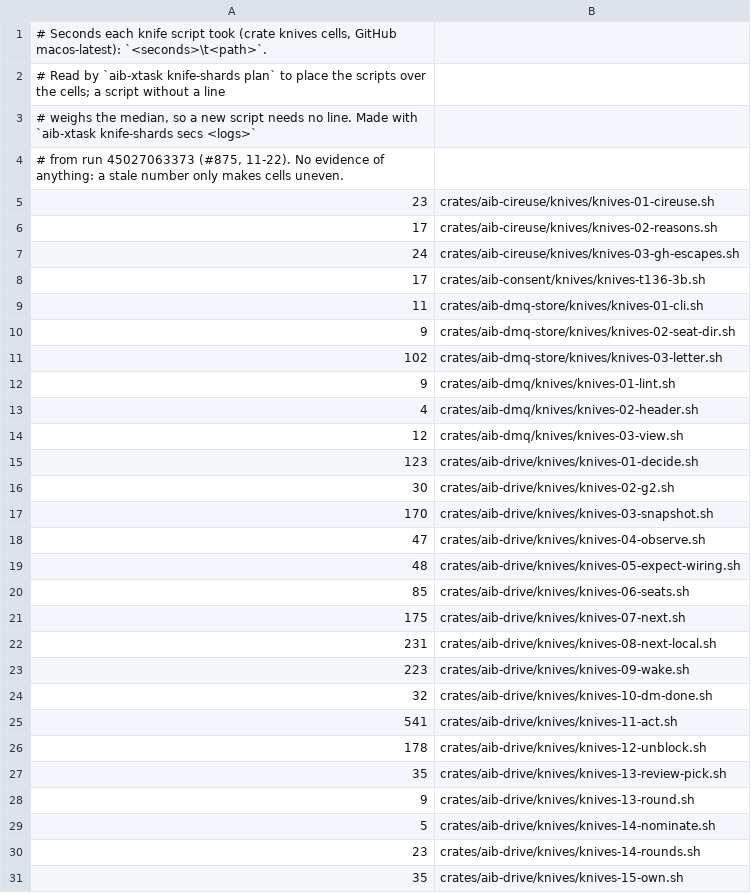
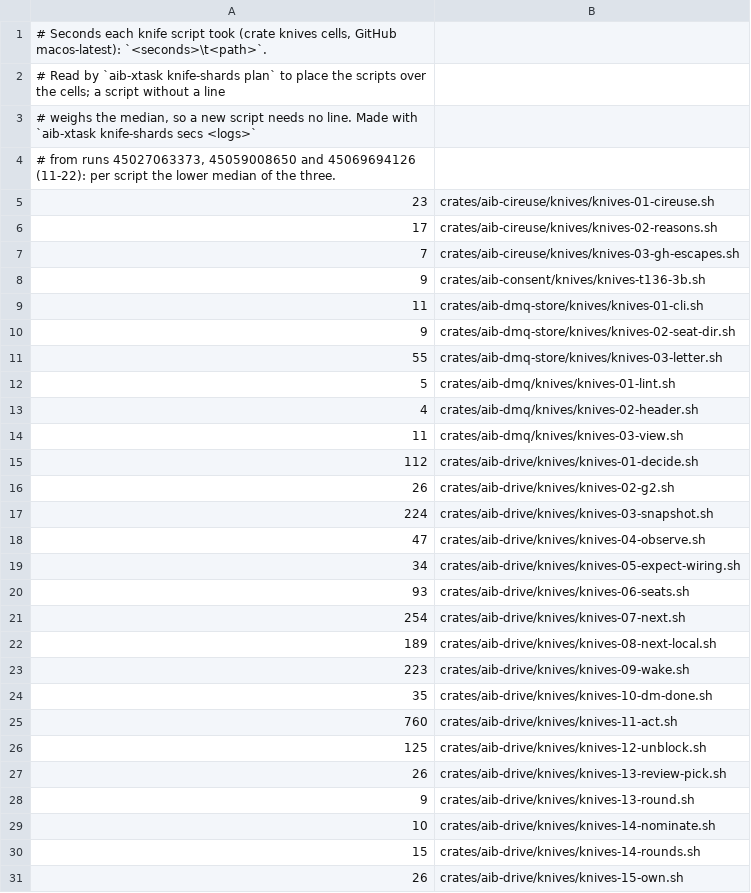
Before and after one commit to ez2app/ez2-aib, a TSV file: crates/aib-knife/knife-secs.tsv, drawn as a sheet; only a part is shown; the diff covers the shown part only.

```diff
--- a/crates/aib-knife/knife-secs.tsv
+++ b/crates/aib-knife/knife-secs.tsv
@@ -3,29 +3,29 @@
 # weighs the median, so a new script needs no line. Made with `aib-xtask knife-shards secs <logs>`
-# from run 45027063373 (#875, 11-22). No evidence of anything: a stale number only makes cells uneven.
+# from runs 45027063373, 45059008650 and 45069694126 (11-22): per script the lower median of the three.
 23	crates/aib-cireuse/knives/knives-01-cireuse.sh
 17	crates/aib-cireuse/knives/knives-02-reasons.sh
-24	crates/aib-cireuse/knives/knives-03-gh-escapes.sh
-17	crates/aib-consent/knives/knives-t136-3b.sh
+7	crates/aib-cireuse/knives/knives-03-gh-escapes.sh
+9	crates/aib-consent/knives/knives-t136-3b.sh
 11	crates/aib-dmq-store/knives/knives-01-cli.sh
 9	crates/aib-dmq-store/knives/knives-02-seat-dir.sh
-102	crates/aib-dmq-store/knives/knives-03-letter.sh
-9	crates/aib-dmq/knives/knives-01-lint.sh
+55	crates/aib-dmq-store/knives/knives-03-letter.sh
+5	crates/aib-dmq/knives/knives-01-lint.sh
 4	crates/aib-dmq/knives/knives-02-header.sh
-12	crates/aib-dmq/knives/knives-03-view.sh
-123	crates/aib-drive/knives/knives-01-decide.sh
-30	crates/aib-drive/knives/knives-02-g2.sh
-170	crates/aib-drive/knives/knives-03-snapshot.sh
+11	crates/aib-dmq/knives/knives-03-view.sh
+112	crates/aib-drive/knives/knives-01-decide.sh
+26	crates/aib-drive/knives/knives-02-g2.sh
+224	crates/aib-drive/knives/knives-03-snapshot.sh
 47	crates/aib-drive/knives/knives-04-observe.sh
-48	crates/aib-drive/knives/knives-05-expect-wiring.sh
-85	crates/aib-drive/knives/knives-06-seats.sh
-175	crates/aib-drive/knives/knives-07-next.sh
-231	crates/aib-drive/knives/knives-08-next-local.sh
+34	crates/aib-drive/knives/knives-05-expect-wiring.sh
+93	crates/aib-drive/knives/knives-06-seats.sh
+254	crates/aib-drive/knives/knives-07-next.sh
+189	crates/aib-drive/knives/knives-08-next-local.sh
 223	crates/aib-drive/knives/knives-09-wake.sh
-32	crates/aib-drive/knives/knives-10-dm-done.sh
-541	crates/aib-drive/knives/knives-11-act.sh
-178	crates/aib-drive/knives/knives-12-unblock.sh
-35	crates/aib-drive/knives/knives-13-review-pick.sh
+35	crates/aib-drive/knives/knives-10-dm-done.sh
+760	crates/aib-drive/knives/knives-11-act.sh
+125	crates/aib-drive/knives/knives-12-unblock.sh
+26	crates/aib-drive/knives/knives-13-review-pick.sh
 9	crates/aib-drive/knives/knives-13-round.sh
-5	crates/aib-drive/knives/knives-14-nominate.sh
-23	crates/aib-drive/knives/knives-14-rounds.sh
-35	crates/aib-drive/knives/knives-15-own.sh
+10	crates/aib-drive/knives/knives-14-nominate.sh
+15	crates/aib-drive/knives/knives-14-rounds.sh
+26	crates/aib-drive/knives/knives-15-own.sh
```
Also changed, not shown: 1 added row and 152 edited cells elsewhere in this file.
